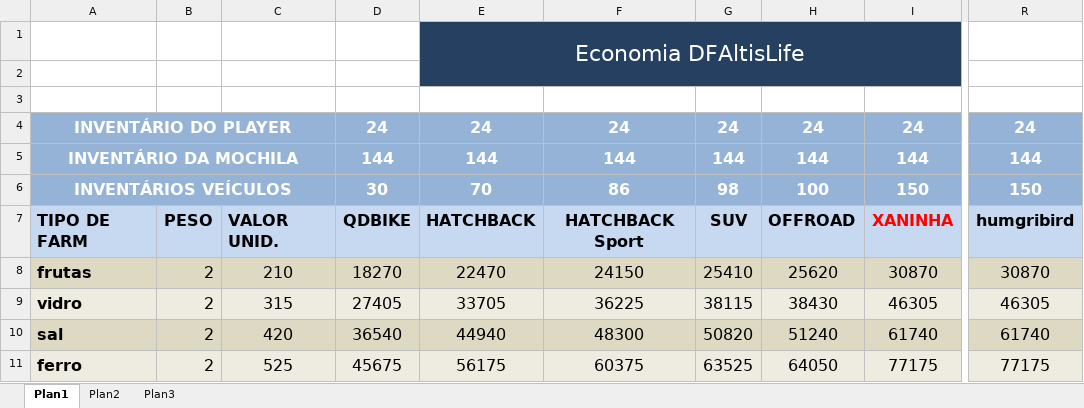
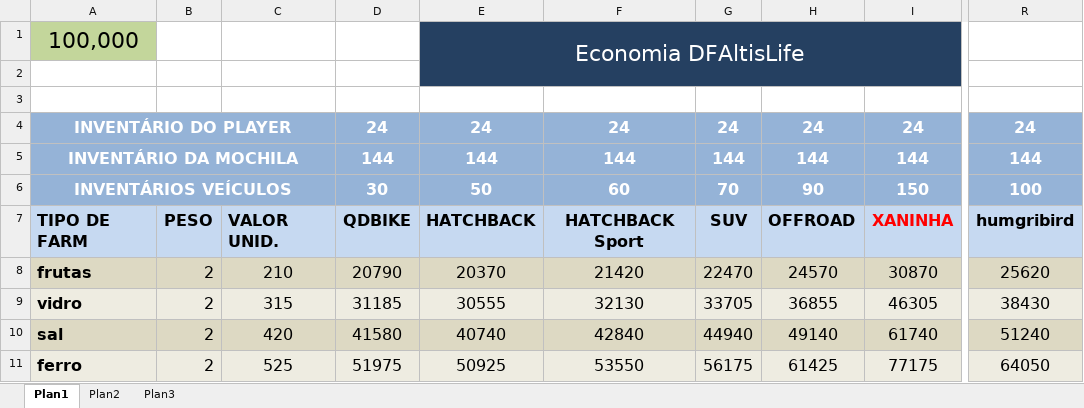
Before and after one commit to RoberioJr/DFAltisLife, an Excel workbook: Servidor/Economia DFAtlisLife.xlsx, sheet Plan1, drawn as a sheet; only a part is shown, gaps mark what is left out; values as stored, in another font and other column widths than the file's, no borders; the diff covers the shown part only; the diff names each change by its address in the sheet, - before the commit and + after, or states it on an @@ line.

Commit message:
Economia
Nova tabela adicionada (NULO)

Preço das armas adicionadas a todas as lojas. [VERIFICAR]

```diff
--- a/Servidor/Economia DFAtlisLife.xlsx (sheet Plan1)
+++ b/Servidor/Economia DFAtlisLife.xlsx (sheet Plan1)
-A1: (empty)
+A1: 100,000
-A1 fill: none
+A1 fill: #C3D69B
-E6: 70
+E6: 50
-F6: 86
+F6: 60
-G6: 98
+G6: 70
-H6: 100
+H6: 90
-R6: 150
+R6: 100
-D8: 18270
+D8: 20790
-E8: 22470
+E8: 20370
-F8: 24150
+F8: 21420
-G8: 25410
+G8: 22470
-H8: 25620
+H8: 24570
-R8: 30870
+R8: 25620
-D9: 27405
+D9: 31185
-E9: 33705
+E9: 30555
-F9: 36225
+F9: 32130
-G9: 38115
+G9: 33705
-H9: 38430
+H9: 36855
-R9: 46305
+R9: 38430
-D10: 36540
+D10: 41580
-E10: 44940
+E10: 40740
-F10: 48300
+F10: 42840
-G10: 50820
+G10: 44940
-H10: 51240
+H10: 49140
-R10: 61740
+R10: 51240
-D11: 45675
+D11: 51975
-E11: 56175
+E11: 50925
-F11: 60375
+F11: 53550
-G11: 63525
+G11: 56175
-H11: 64050
+H11: 61425
-R11: 77175
+R11: 64050
```
Also changed, not shown: 37 added rows, 12 removed rows, 72 edited cells and cell formats elsewhere in this sheet, formulas that keep their value, 1 other file.
